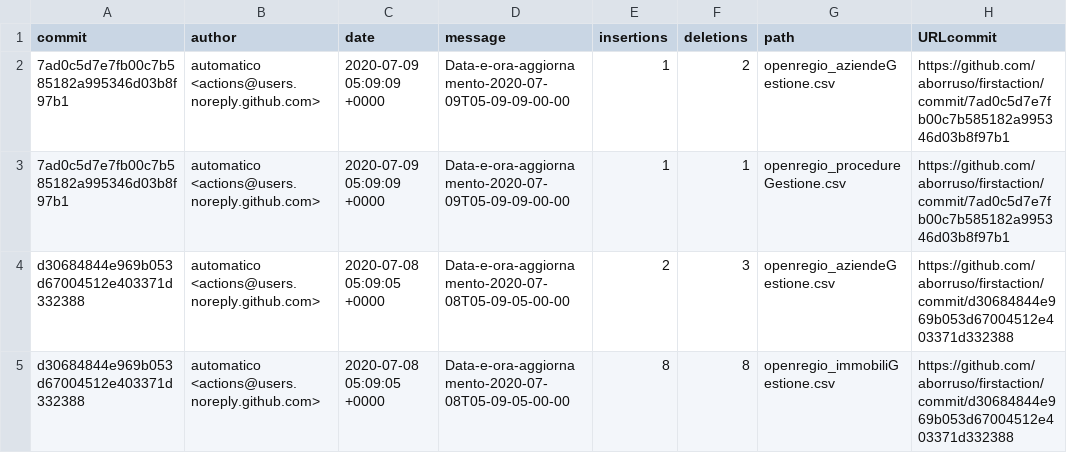
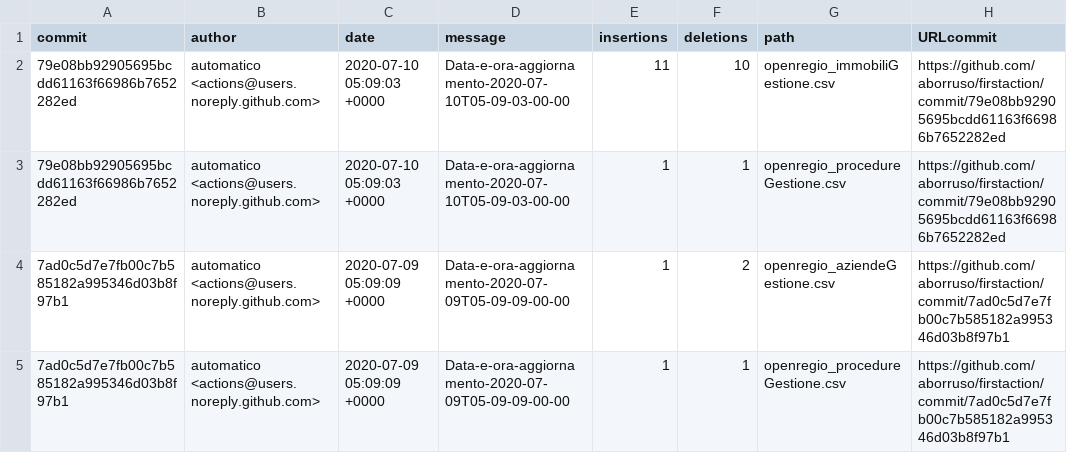
Before and after one commit to aborruso/firstaction, a CSV file: processing/log.csv, drawn as a sheet; only a part is shown; the shorter side is filled out with more unchanged rows; the diff names each change by its address in the sheet, - before the commit and + after, or states it on an @@ line.

```diff
--- a/processing/log.csv
+++ b/processing/log.csv
+row 2: 79e08bb92905695bcdd61163f66986b7652282ed | automatico <actions@users.noreply.github.com> | 2020-07-10 05:09:03 +0000 | Data-e-ora-aggiornamento-2020-07-10T05-09-03-00-00 | 11 | 10 | openregio_immobiliGestione.csv | https://github.com/aborruso/firstaction/commit/79e08bb92905695bcdd61163f66986b7652282ed
+row 3: 79e08bb92905695bcdd61163f66986b7652282ed | automatico <actions@users.noreply.github.com> | 2020-07-10 05:09:03 +0000 | Data-e-ora-aggiornamento-2020-07-10T05-09-03-00-00 | 1 | 1 | openregio_procedureGestione.csv | https://github.com/aborruso/firstaction/commit/79e08bb92905695bcdd61163f66986b7652282ed
```
Also changed, not shown: 2 other files.
